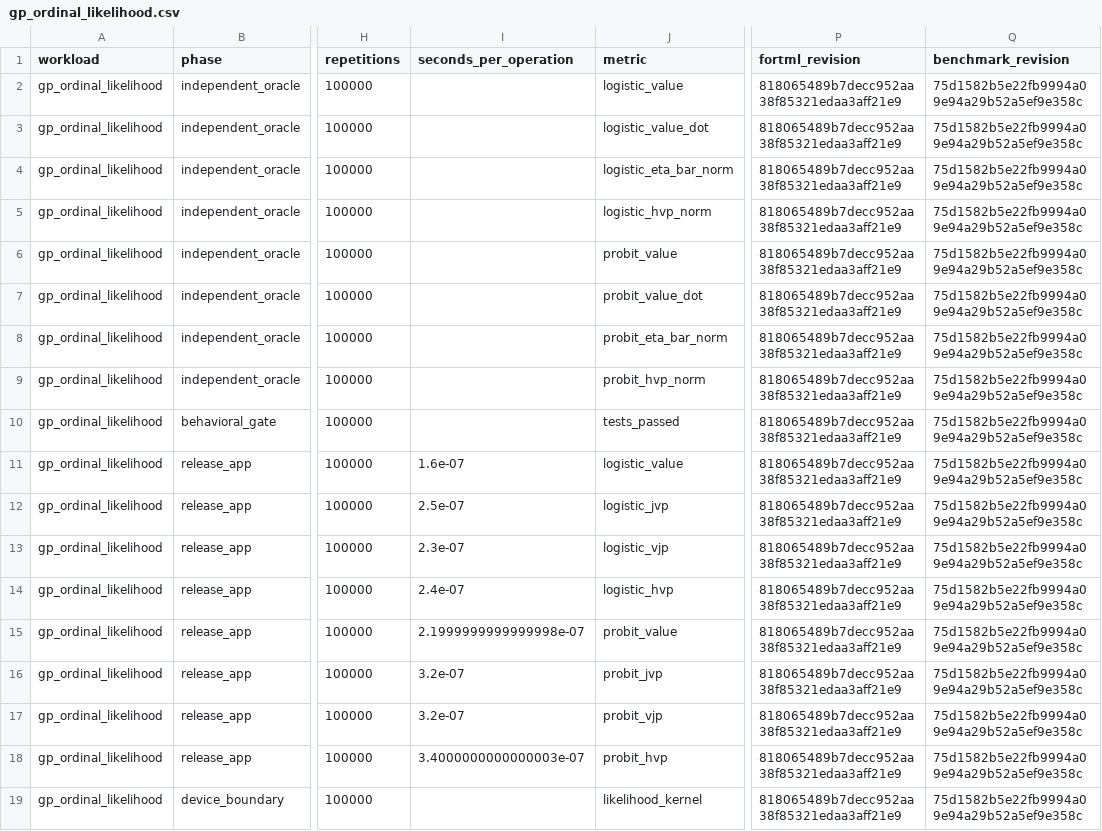
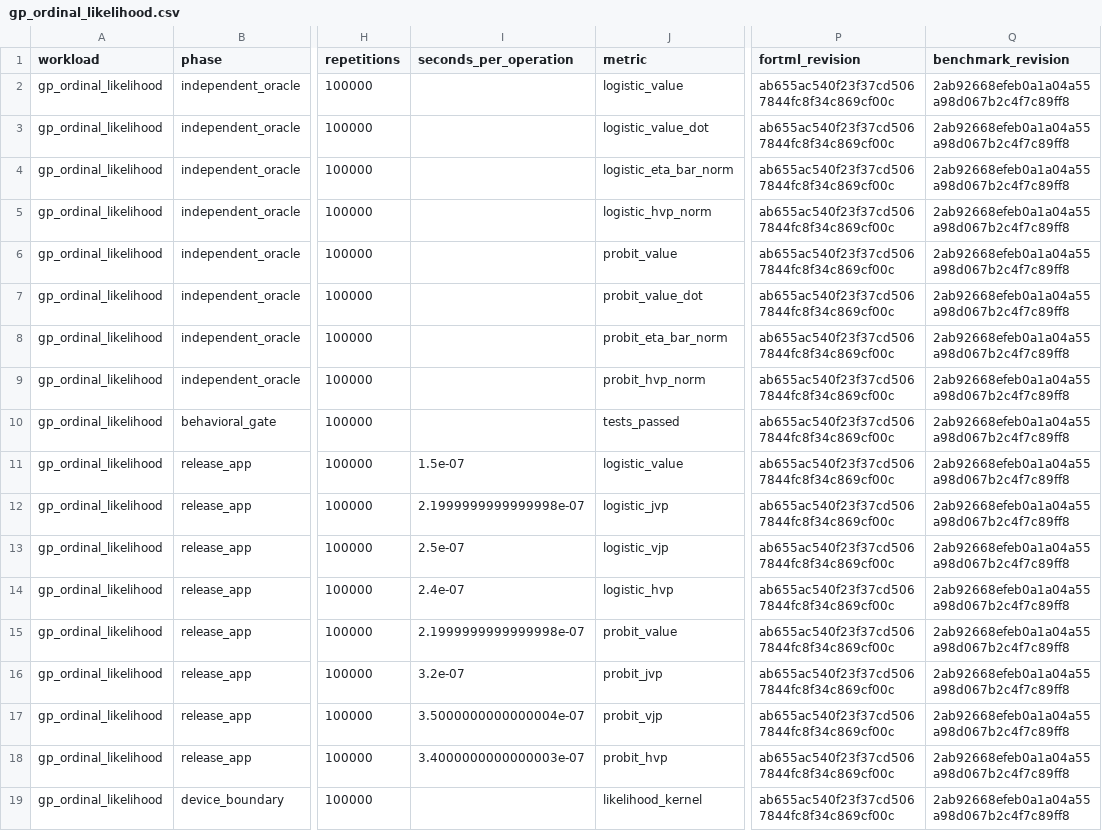
Before and after one commit to lazy-fortran/fortml-bench, a CSV file: results/gp_ordinal_likelihood.csv, drawn as a sheet; only a part is shown, gaps mark what is left out; the diff names each change by its address in the sheet, - before the commit and + after, or states it on an @@ line.

Commit message:
bench: repin ordinal GP likelihood to final source

```diff
--- a/results/gp_ordinal_likelihood.csv
+++ b/results/gp_ordinal_likelihood.csv
-P2:P19 (fortml_revision): 818065489b7decc952aa38f85321edaa3aff21e9
+P2:P19 (fortml_revision): ab655ac540f23f37cd5067844fc8f34c869cf00c
-Q2:Q19 (benchmark_revision): 75d1582b5e22fb9994a09e94a29b52a5ef9e358c
+Q2:Q19 (benchmark_revision): 2ab92668efeb0a1a04a55a98d067b2c4f7c89ff8
-I11 (seconds_per_operation): 1.6e-07
+I11 (seconds_per_operation): 1.5e-07
-I12 (seconds_per_operation): 2.5e-07
+I12 (seconds_per_operation): 2.1999999999999998e-07
-I13 (seconds_per_operation): 2.3e-07
+I13 (seconds_per_operation): 2.5e-07
-I17 (seconds_per_operation): 3.2e-07
+I17 (seconds_per_operation): 3.5000000000000004e-07
```
